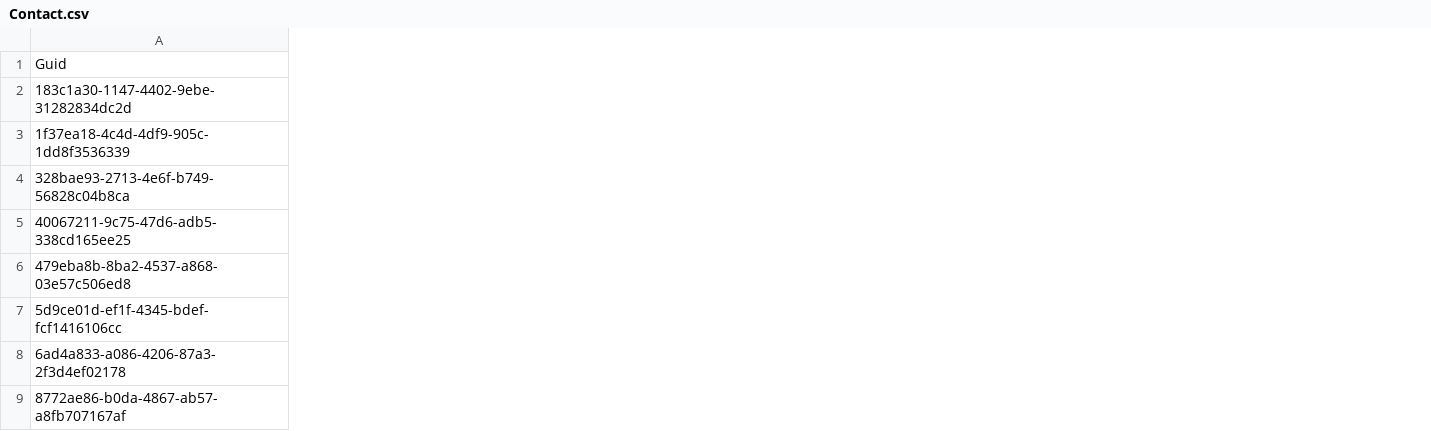
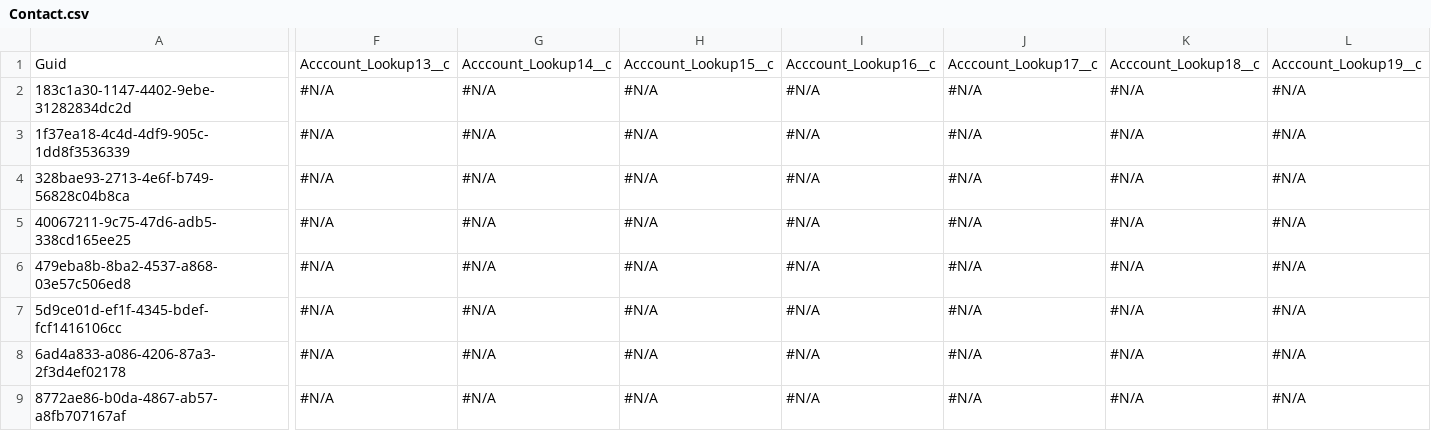
Before and after one commit to lzhdanovich/commit_test, a CSV file: Contact.csv, drawn as a sheet; only a part is shown, gaps mark what is left out; the diff covers the shown part only; the diff names each change by its address in the sheet, - before the commit and + after, or states it on an @@ line.

Commit message:
Saved the state of the new instance into the repository branch

```diff
--- a/Contact.csv
+++ b/Contact.csv
+column F, rows 1-9: Acccount_Lookup13__c | #N/A | #N/A | #N/A | #N/A | #N/A | #N/A | #N/A | #N/A
+column G, rows 1-9: Acccount_Lookup14__c | #N/A | #N/A | #N/A | #N/A | #N/A | #N/A | #N/A | #N/A
+column H, rows 1-9: Acccount_Lookup15__c | #N/A | #N/A | #N/A | #N/A | #N/A | #N/A | #N/A | #N/A
+column I, rows 1-9: Acccount_Lookup16__c | #N/A | #N/A | #N/A | #N/A | #N/A | #N/A | #N/A | #N/A
+column J, rows 1-9: Acccount_Lookup17__c | #N/A | #N/A | #N/A | #N/A | #N/A | #N/A | #N/A | #N/A
+column K, rows 1-9: Acccount_Lookup18__c | #N/A | #N/A | #N/A | #N/A | #N/A | #N/A | #N/A | #N/A
+column L, rows 1-9: Acccount_Lookup19__c | #N/A | #N/A | #N/A | #N/A | #N/A | #N/A | #N/A | #N/A
```
Also changed, not shown: 33 added columns and 4 edited cells elsewhere in this file.
